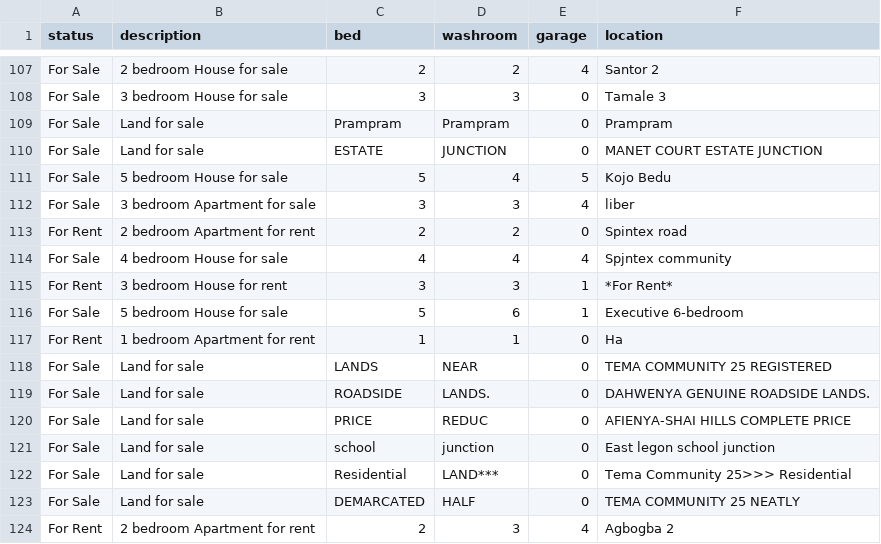
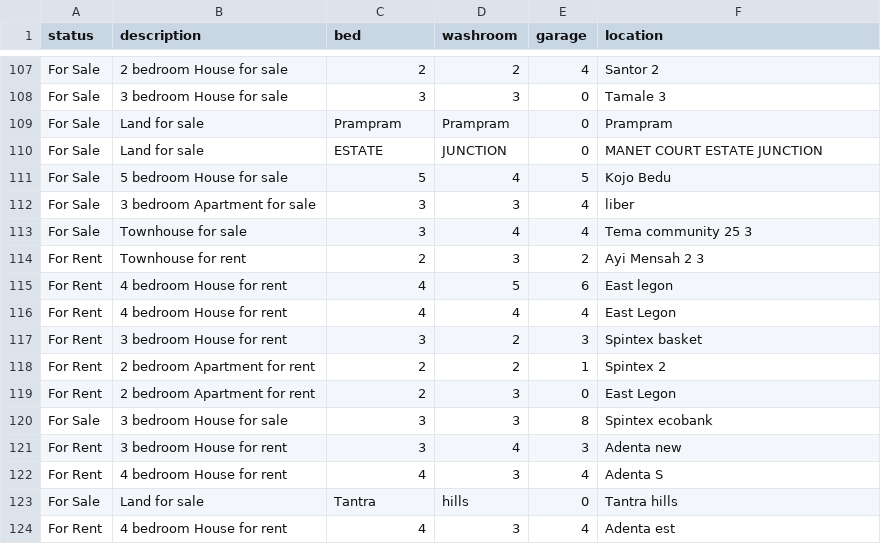
Before and after one commit to luqmanmusah/web_scraper, a CSV file: bin/data.csv, drawn as a sheet; only a part is shown, gaps mark what is left out; the diff covers the shown part only.

```diff
--- a/bin/data.csv
+++ b/bin/data.csv
@@ -112,13 +112,13 @@ For Sale,5 bedroom House for sale ,5,4,5, Kojo Bedu
 For Sale,3 bedroom Apartment for sale ,3,3,4, liber
-For Rent,2 bedroom Apartment for rent ,2,2,0, Spintex road
-For Sale,4 bedroom House for sale ,4,4,4, Spjntex community
-For Rent,3 bedroom House for rent ,3,3,1, *For Rent*
-For Sale,5 bedroom House for sale ,5,6,1, Executive 6-bedroom
-For Rent,1 bedroom Apartment for rent ,1,1,0, Ha
-For Sale,Land for sale ,LANDS,NEAR,0, TEMA COMMUNITY 25 REGISTERED
-For Sale,Land for sale ,ROADSIDE,LANDS.,0, DAHWENYA GENUINE ROADSIDE LANDS.
-For Sale,Land for sale ,PRICE,REDUC,0, AFIENYA-SHAI HILLS COMPLETE PRICE
-For Sale,Land for sale ,school,junction,0, East legon school junction
-For Sale,Land for sale ,Residential,LAND***,0, Tema Community 25>>> Residential
-For Sale,Land for sale ,DEMARCATED,HALF,0, TEMA COMMUNITY 25 NEATLY
-For Rent,2 bedroom Apartment for rent ,2,3,4, Agbogba 2
+For Sale,Townhouse for sale ,3,4,4, Tema community 25 3
+For Rent,Townhouse for rent ,2,3,2, Ayi Mensah 2 3
+For Rent,4 bedroom House for rent ,4,5,6, East legon
+For Rent,4 bedroom House for rent ,4,4,4, East Legon
+For Rent,3 bedroom House for rent ,3,2,3, Spintex basket
+For Rent,2 bedroom Apartment for rent ,2,2,1, Spintex 2
+For Rent,2 bedroom Apartment for rent ,2,3,0, East Legon
+For Sale,3 bedroom House for sale ,3,3,8, Spintex ecobank
+For Rent,3 bedroom House for rent ,3,4,3, Adenta new
+For Rent,4 bedroom House for rent ,4,3,4, Adenta S
+For Sale,Land for sale ,Tantra,hills,0, Tantra hills
+For Rent,4 bedroom House for rent ,4,3,4, Adenta est
```
Also changed, not shown: 13 moved rows elsewhere in this file, lib/data.csv, 3 other files.
